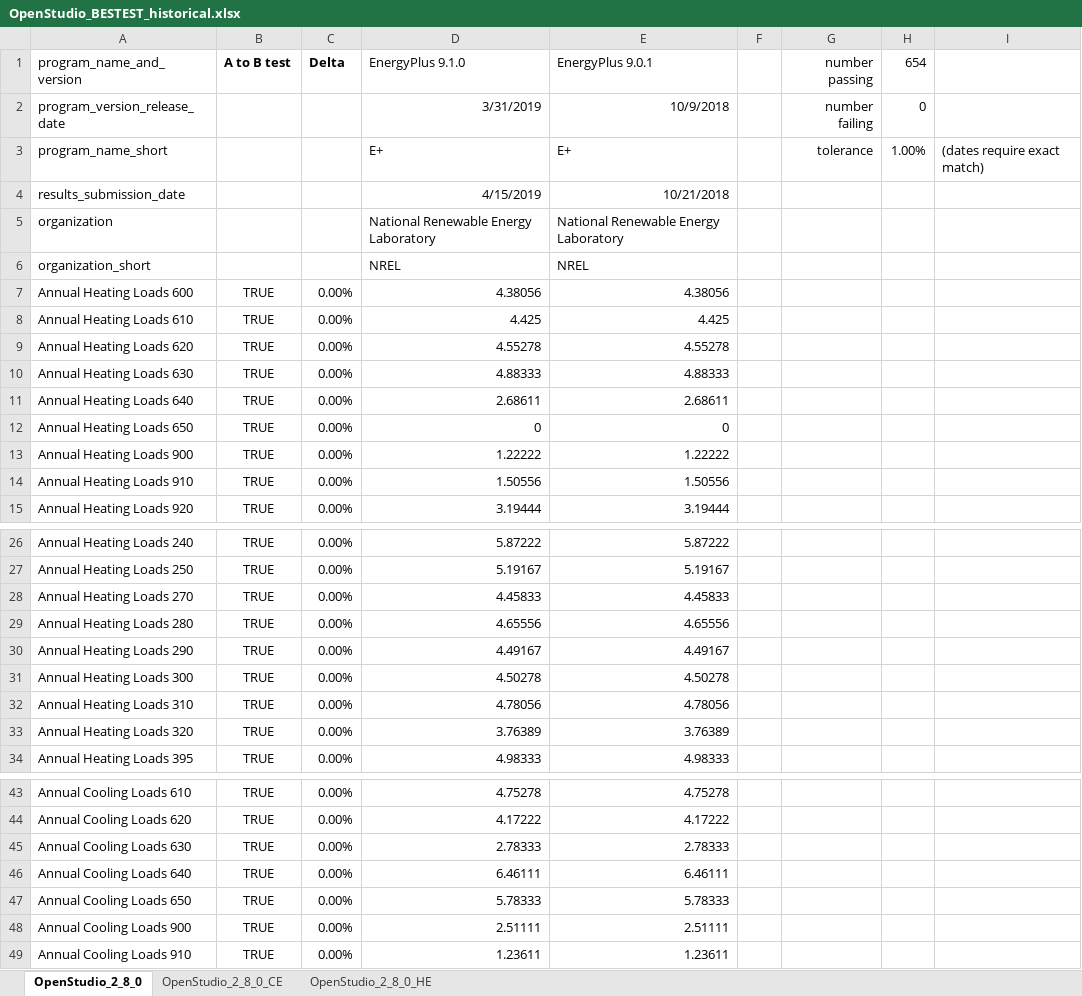
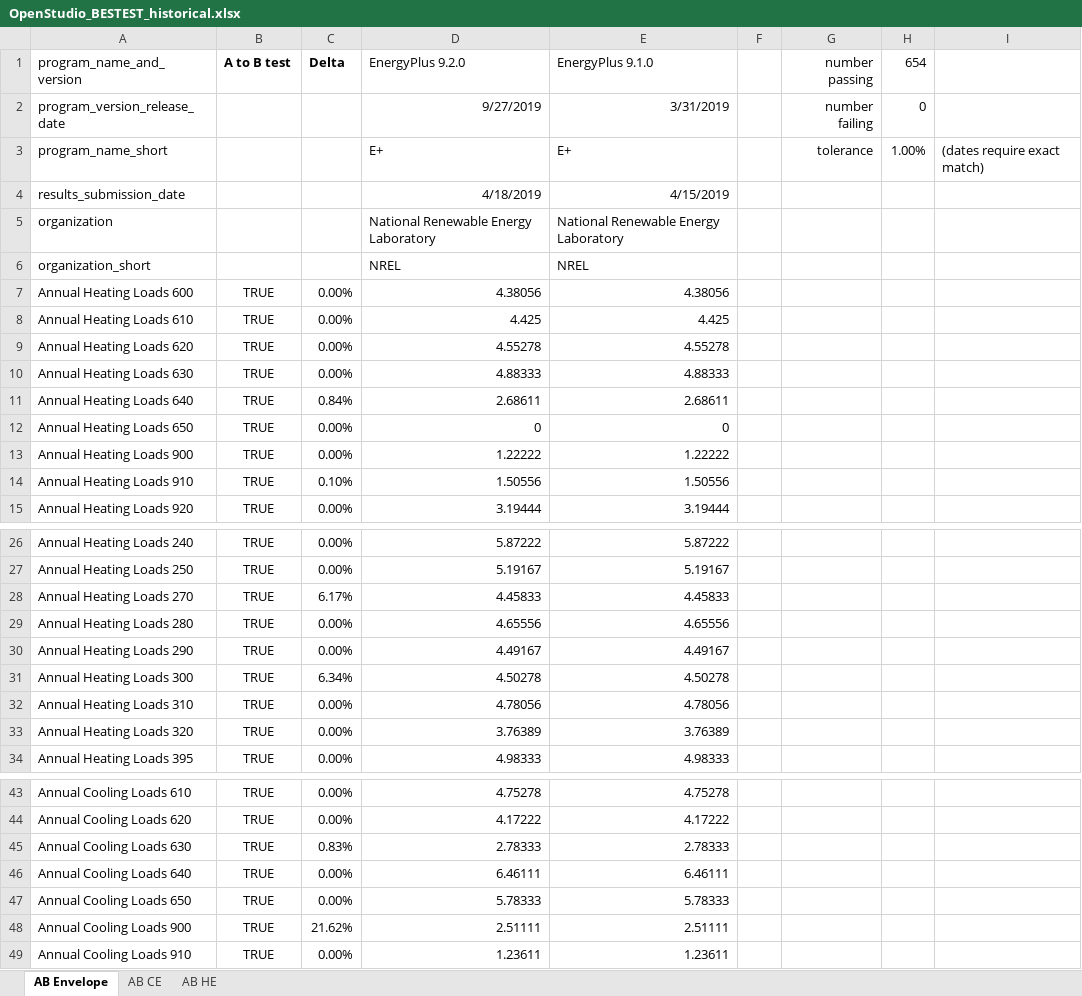
Before and after one commit to NREL/BESTEST-GSR, an Excel workbook: results/historical/OpenStudio_BESTEST_historical.xlsx, sheet AB Envelope, drawn as a sheet; only a part is shown, gaps mark what is left out; values as stored, in another font and other column widths than the file's, no borders; conditional formats not drawn; the diff covers the shown part only; the diff names each change by its address in the sheet, - before the commit and + after, or states it on an @@ line.

Commit message:
Update OpenStudio_BESTEST_historical.xlsx
Updated A to B to look at EnergyPlus 9.1 versus 9.2

```diff
--- a/results/historical/OpenStudio_BESTEST_historical.xlsx (sheet AB Envelope)
+++ b/results/historical/OpenStudio_BESTEST_historical.xlsx (sheet AB Envelope)
-sheet tab: OpenStudio_2_8_0
+sheet tab: AB Envelope
-sheet tab: OpenStudio_2_8_0_CE
+sheet tab: AB CE
-sheet tab: OpenStudio_2_8_0_HE
+sheet tab: AB HE
-D1: EnergyPlus 9.1.0
+D1: EnergyPlus 9.2.0
-E1: EnergyPlus 9.0.1
+E1: EnergyPlus 9.1.0
-D2 (EnergyPlus 9.2.0): 3/31/2019
+D2 (EnergyPlus 9.2.0): 9/27/2019
-E2 (EnergyPlus 9.1.0): 10/9/2018
+E2 (EnergyPlus 9.1.0): 3/31/2019
-D4 (EnergyPlus 9.2.0): 4/15/2019
+D4 (EnergyPlus 9.2.0): 4/18/2019
-E4 (EnergyPlus 9.1.0): 10/21/2018
+E4 (EnergyPlus 9.1.0): 4/15/2019
-C11 (Delta): 0.00%
+C11 (Delta): 0.84%
-C14 (Delta): 0.00%
+C14 (Delta): 0.10%
-C28 (Delta): 0.00%
+C28 (Delta): 6.17%
-C31 (Delta): 0.00%
+C31 (Delta): 6.34%
-C45 (Delta): 0.00%
+C45 (Delta): 0.83%
-C48 (Delta): 0.00%
+C48 (Delta): 21.62%
```
Also changed, not shown: 4 edited cells elsewhere in this sheet, sheet AB CE, sheet AB HE, formulas that keep their value.
